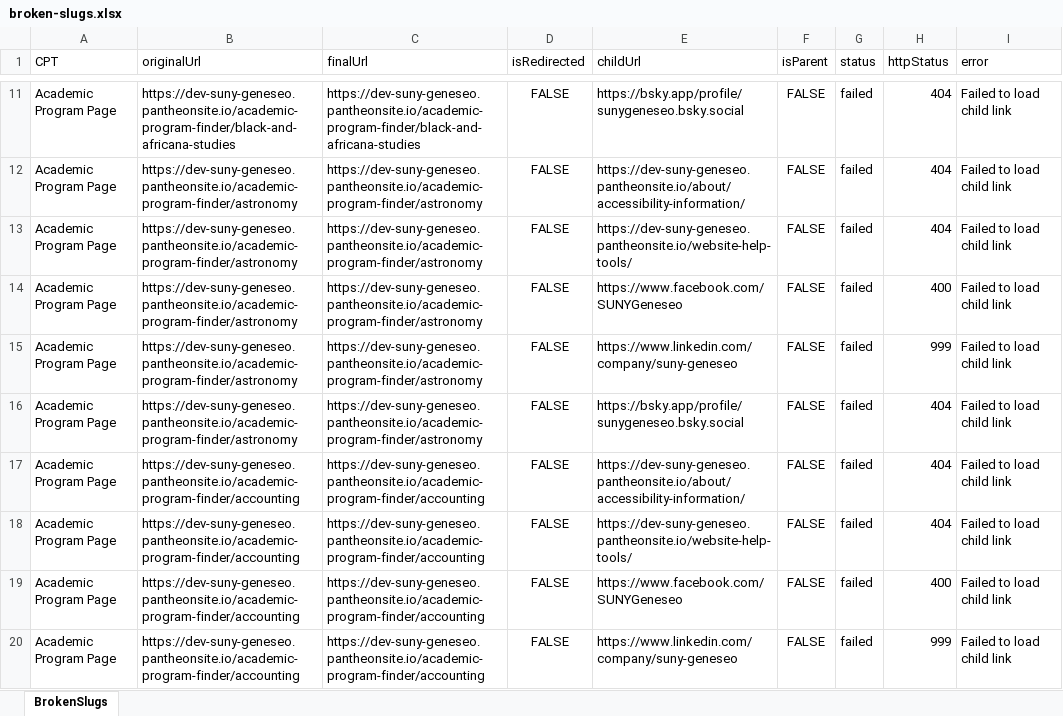
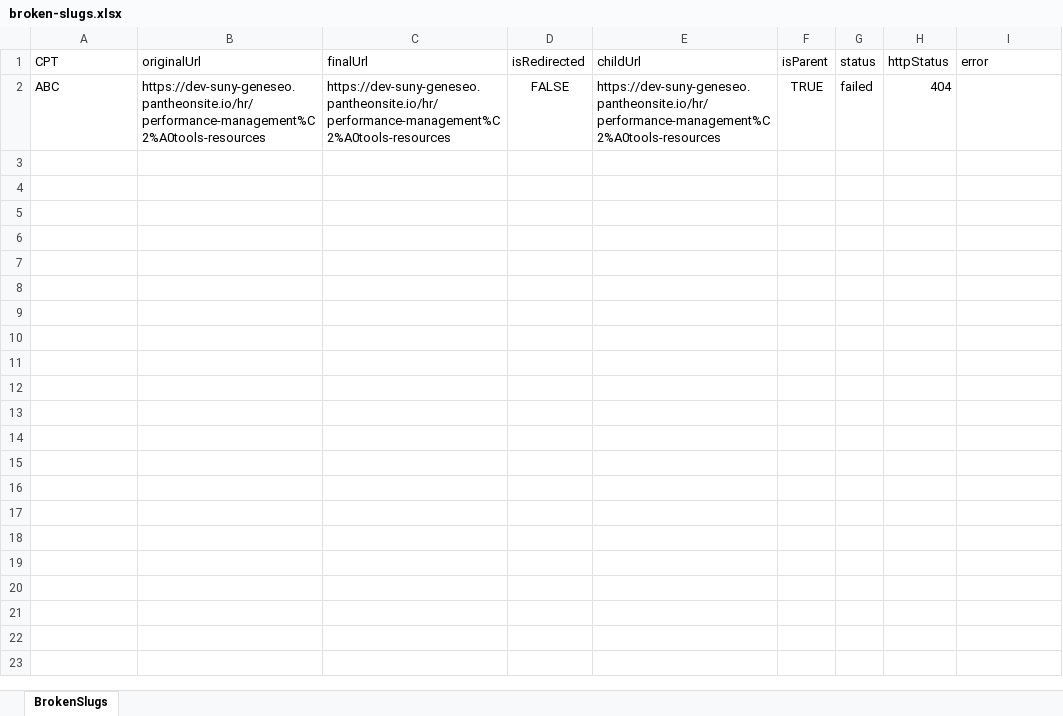
Before and after one commit to purvacodes/SunyGeneseoPlaywright, an Excel workbook: test-artifacts/url-reports/broken-slugs.xlsx, sheet BrokenSlugs, drawn as a sheet; only a part is shown, gaps mark what is left out; values as stored, in another font and other column widths than the file's, no borders; removed rows and columns are numbered as before the commit, all else as after; the diff covers the shown part only; the diff names each change by its address in the sheet, - before the commit and + after, or states it on an @@ line.

Commit message:
fixed cache for slugs, fixing for validatechildlinks

```diff
--- a/test-artifacts/url-reports/broken-slugs.xlsx (sheet BrokenSlugs)
+++ b/test-artifacts/url-reports/broken-slugs.xlsx (sheet BrokenSlugs)
-row 11: Academic Program Page | https://dev-suny-geneseo.pantheonsite.io/academic-program-finder/black-and-africana-studies | https://dev-suny-geneseo.pantheonsite.io/academic-program-finder/black-and-africana-studies | FALSE | https://bsky.app/profile/sunygeneseo.bsky.social | FALSE | failed | 404 | Failed to load child link
-row 12: Academic Program Page | https://dev-suny-geneseo.pantheonsite.io/academic-program-finder/astronomy | https://dev-suny-geneseo.pantheonsite.io/academic-program-finder/astronomy | FALSE | https://dev-suny-geneseo.pantheonsite.io/about/accessibility-information/ | FALSE | failed | 404 | Failed to load child link
-A2 (CPT): Academic Program Page
+A2 (CPT): ABC
-B2 (originalUrl): https://dev-suny-geneseo.pantheonsite.io/academic-program-finder/astronomy
+B2 (originalUrl): https://dev-suny-geneseo.pantheonsite.io/hr/performance-management%C2%A0tools-resources
-C2 (finalUrl): https://dev-suny-geneseo.pantheonsite.io/academic-program-finder/astronomy
+C2 (finalUrl): https://dev-suny-geneseo.pantheonsite.io/hr/performance-management%C2%A0tools-resources
-E2 (childUrl): https://dev-suny-geneseo.pantheonsite.io/website-help-tools/
+E2 (childUrl): https://dev-suny-geneseo.pantheonsite.io/hr/performance-management%C2%A0tools-resources
-F2 (isParent): FALSE
+F2 (isParent): TRUE
-I2 (error): Failed to load child link
+I2 (error): (empty)
-row 14: Academic Program Page | https://dev-suny-geneseo.pantheonsite.io/academic-program-finder/astronomy | https://dev-suny-geneseo.pantheonsite.io/academic-program-finder/astronomy | FALSE | https://www.facebook.com/SUNYGeneseo | FALSE | failed | 400 | Failed to load child link
-row 15: Academic Program Page | https://dev-suny-geneseo.pantheonsite.io/academic-program-finder/astronomy | https://dev-suny-geneseo.pantheonsite.io/academic-program-finder/astronomy | FALSE | https://www.linkedin.com/company/suny-geneseo | FALSE | failed | 999 | Failed to load child link
-row 16: Academic Program Page | https://dev-suny-geneseo.pantheonsite.io/academic-program-finder/astronomy | https://dev-suny-geneseo.pantheonsite.io/academic-program-finder/astronomy | FALSE | https://bsky.app/profile/sunygeneseo.bsky.social | FALSE | failed | 404 | Failed to load child link
-row 17: Academic Program Page | https://dev-suny-geneseo.pantheonsite.io/academic-program-finder/accounting | https://dev-suny-geneseo.pantheonsite.io/academic-program-finder/accounting | FALSE | https://dev-suny-geneseo.pantheonsite.io/about/accessibility-information/ | FALSE | failed | 404 | Failed to load child link
-row 18: Academic Program Page | https://dev-suny-geneseo.pantheonsite.io/academic-program-finder/accounting | https://dev-suny-geneseo.pantheonsite.io/academic-program-finder/accounting | FALSE | https://dev-suny-geneseo.pantheonsite.io/website-help-tools/ | FALSE | failed | 404 | Failed to load child link
-row 19: Academic Program Page | https://dev-suny-geneseo.pantheonsite.io/academic-program-finder/accounting | https://dev-suny-geneseo.pantheonsite.io/academic-program-finder/accounting | FALSE | https://www.facebook.com/SUNYGeneseo | FALSE | failed | 400 | Failed to load child link
-row 20: Academic Program Page | https://dev-suny-geneseo.pantheonsite.io/academic-program-finder/accounting | https://dev-suny-geneseo.pantheonsite.io/academic-program-finder/accounting | FALSE | https://www.linkedin.com/company/suny-geneseo | FALSE | failed | 999 | Failed to load child link
```
Also changed, not shown: 92 removed rows elsewhere in this sheet, test-artifacts/url-reports/validated-slugs.xlsx, 7 other files.
